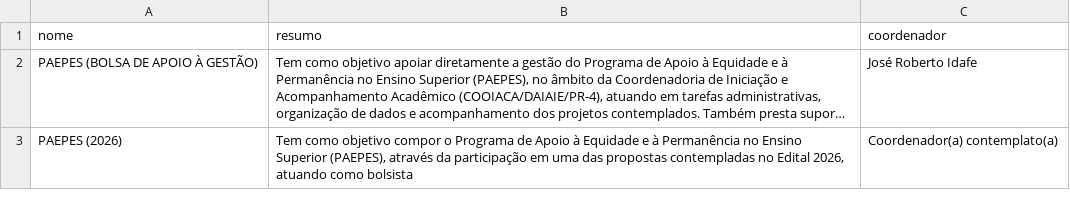
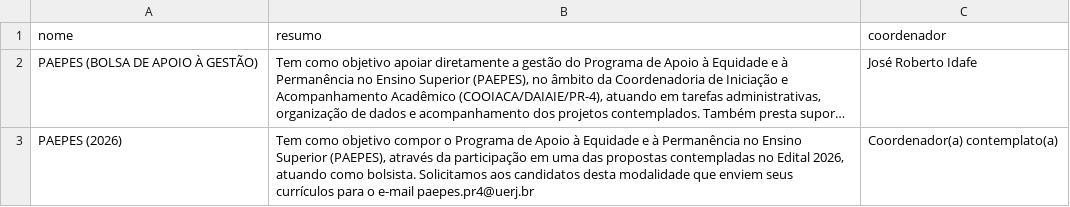
Before and after one commit to proiniciar/PAEPES, a CSV file: projetos_paepes.csv, drawn as a sheet; long unchanged cells end in …; the diff names each change by its address in the sheet, - before the commit and + after, or states it on an @@ line.

Commit message:
projetos_paepes.csv

```diff
--- a/projetos_paepes.csv
+++ b/projetos_paepes.csv
-B3 (resumo): …atuando como bolsista
+B3 (resumo): …atuando como bolsista. Solicitamos aos candidatos desta modalidade que enviem seus currículos para o e-mail paepes.pr4@uerj.br
```
